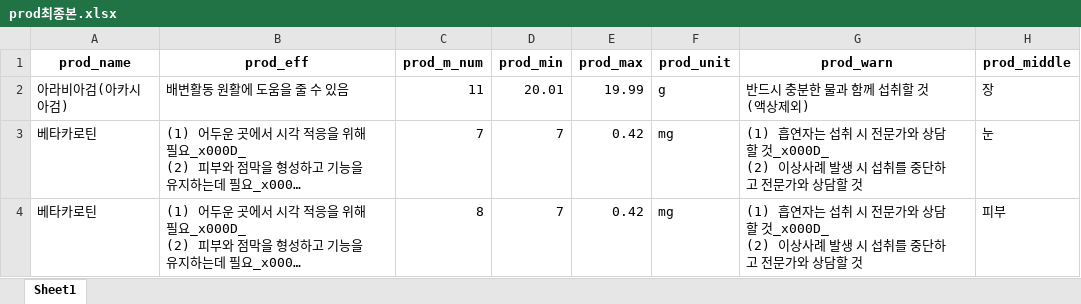
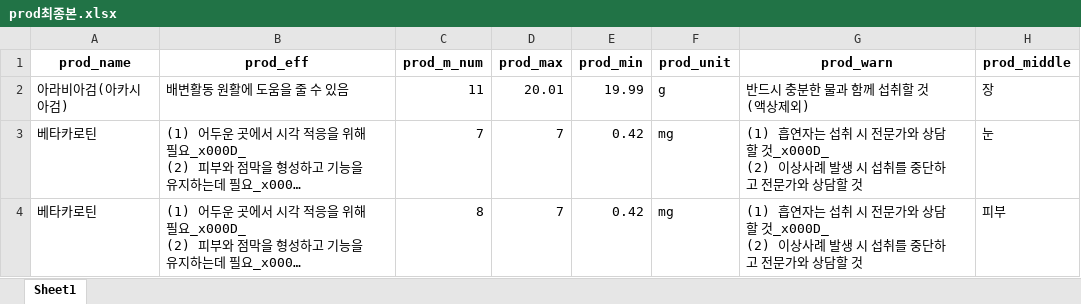
Before and after one commit to 2kilometer/BusanBD_mini2, an Excel workbook: prod최종본.xlsx, sheet Sheet1, drawn as a sheet; only a part is shown; long unchanged cells end in …; values as stored, in another font and other column widths than the file's, no borders; the diff names each change by its address in the sheet, - before the commit and + after, or states it on an @@ line.

```diff
--- a/prod최종본.xlsx (sheet Sheet1)
+++ b/prod최종본.xlsx (sheet Sheet1)
-D1: prod_min
+D1: prod_max
-E1: prod_max
+E1: prod_min
```
Also changed, not shown: 2 other files.
